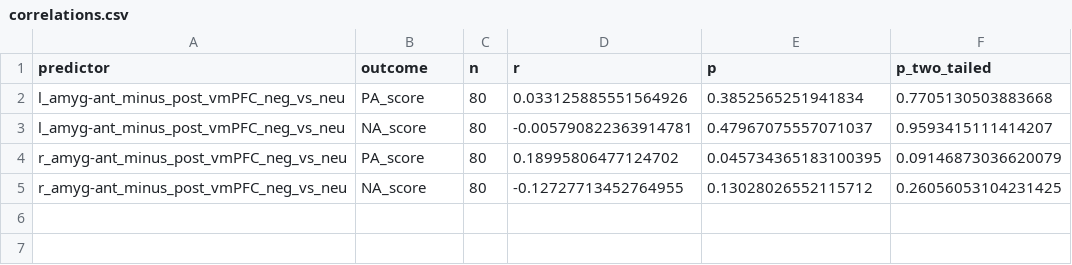
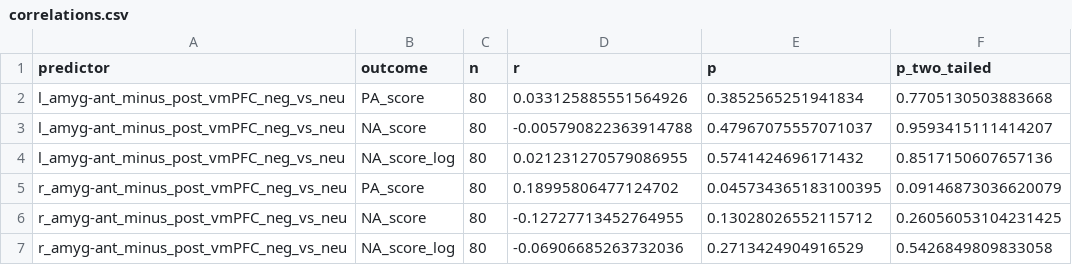
Before and after one commit to adamgeorgeturnbull/MIDUS_AMYGDALA_PERSISTENCE, a CSV file: results/tables/04ex_fc_affect_antpost/diary/correlations.csv, drawn as a sheet.

```diff
--- a/results/tables/04ex_fc_affect_antpost/diary/correlations.csv
+++ b/results/tables/04ex_fc_affect_antpost/diary/correlations.csv
@@ -2,4 +2,6 @@ predictor,outcome,n,r,p,p_two_tailed
 l_amyg-ant_minus_post_vmPFC_neg_vs_neu,PA_score,80,0.033125885551564926,0.3852565251941834,0.7705130503883668
-l_amyg-ant_minus_post_vmPFC_neg_vs_neu,NA_score,80,-0.005790822363914781,0.47967075557071037,0.9593415111414207
+l_amyg-ant_minus_post_vmPFC_neg_vs_neu,NA_score,80,-0.005790822363914788,0.47967075557071037,0.9593415111414207
+l_amyg-ant_minus_post_vmPFC_neg_vs_neu,NA_score_log,80,0.021231270579086955,0.5741424696171432,0.8517150607657136
 r_amyg-ant_minus_post_vmPFC_neg_vs_neu,PA_score,80,0.18995806477124702,0.045734365183100395,0.09146873036620079
 r_amyg-ant_minus_post_vmPFC_neg_vs_neu,NA_score,80,-0.12727713452764955,0.13028026552115712,0.26056053104231425
+r_amyg-ant_minus_post_vmPFC_neg_vs_neu,NA_score_log,80,-0.06906685263732036,0.2713424904916529,0.5426849809833058
```
Also changed, not shown: results/tables/00d_erq_context/erq_affect_panas/mlm.csv, results/tables/04ex_fc_affect_antpost/diary/mlm.csv, 14 other files.
